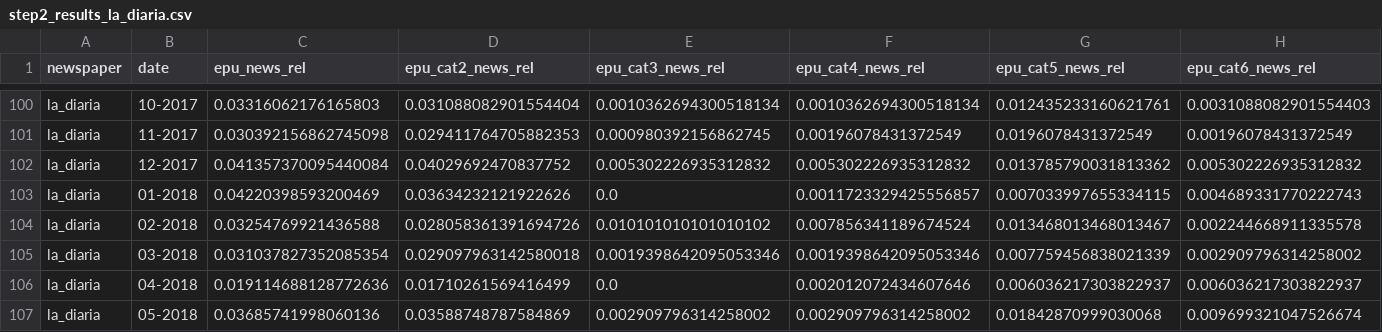
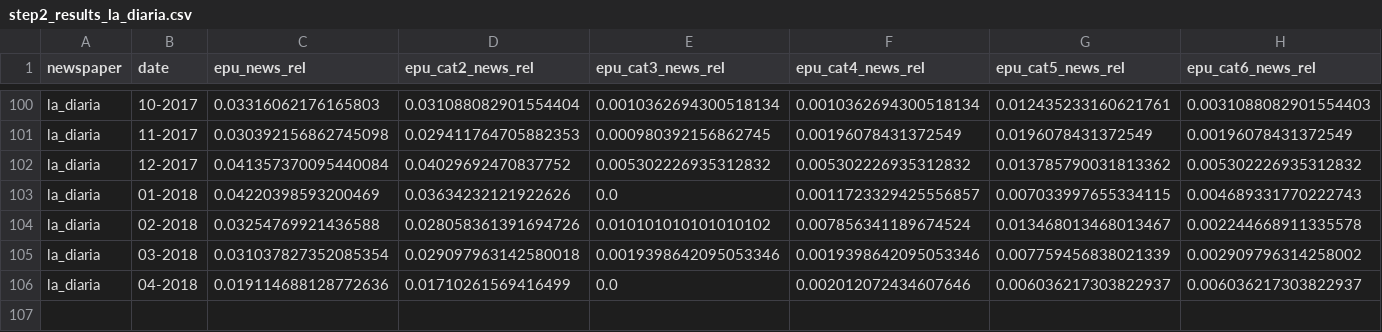
Before and after one commit to guidodizi/NLPEconomyIndicator, a CSV file: baker/results/step2_results_la_diaria.csv, drawn as a sheet; only a part is shown, gaps mark what is left out; rows hold the shown columns only; the diff names each change by its address in the sheet, - before the commit and + after, or states it on an @@ line.

```diff
--- a/baker/results/step2_results_la_diaria.csv
+++ b/baker/results/step2_results_la_diaria.csv
-row 107: la_diaria | 05-2018 | 0.03685741998060136 | 0.03588748787584869 | 0.002909796314258002 | 0.002909796314258002 | 0.01842870999030068 | 0.009699321047526674
```
Also changed, not shown: baker/results/epu_index_uruguay.csv, baker/results/step1_results_la_diaria.csv, 17 other files.
